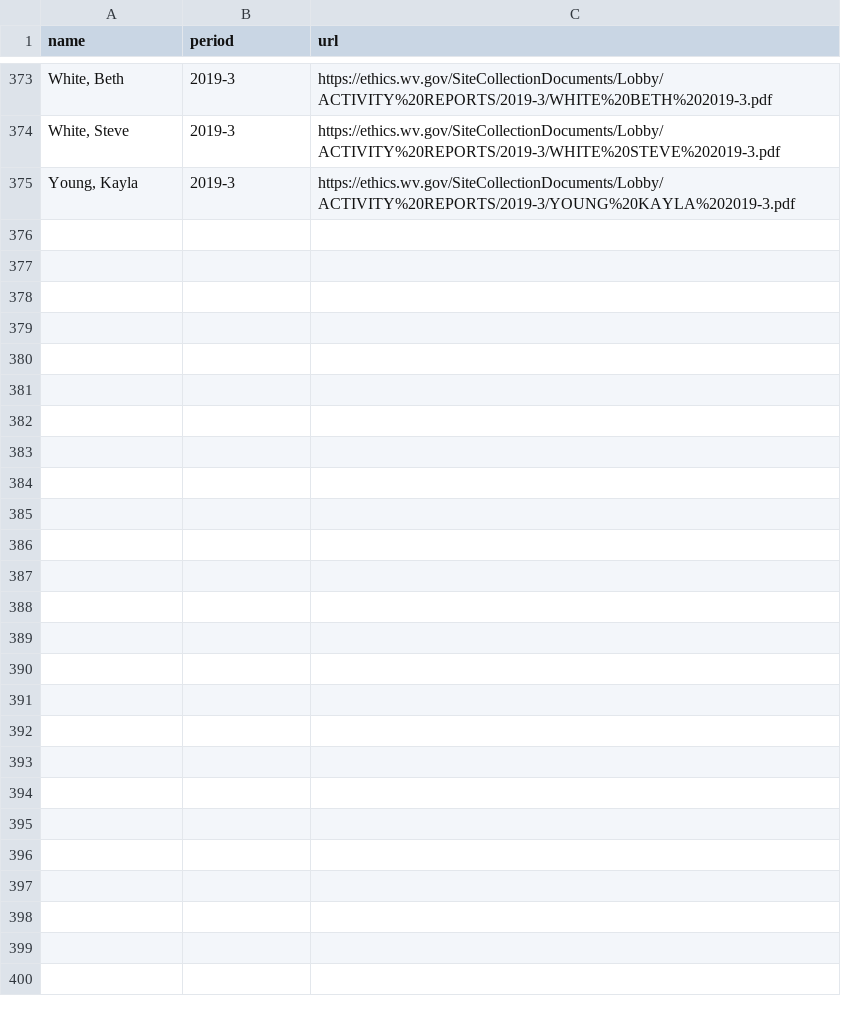
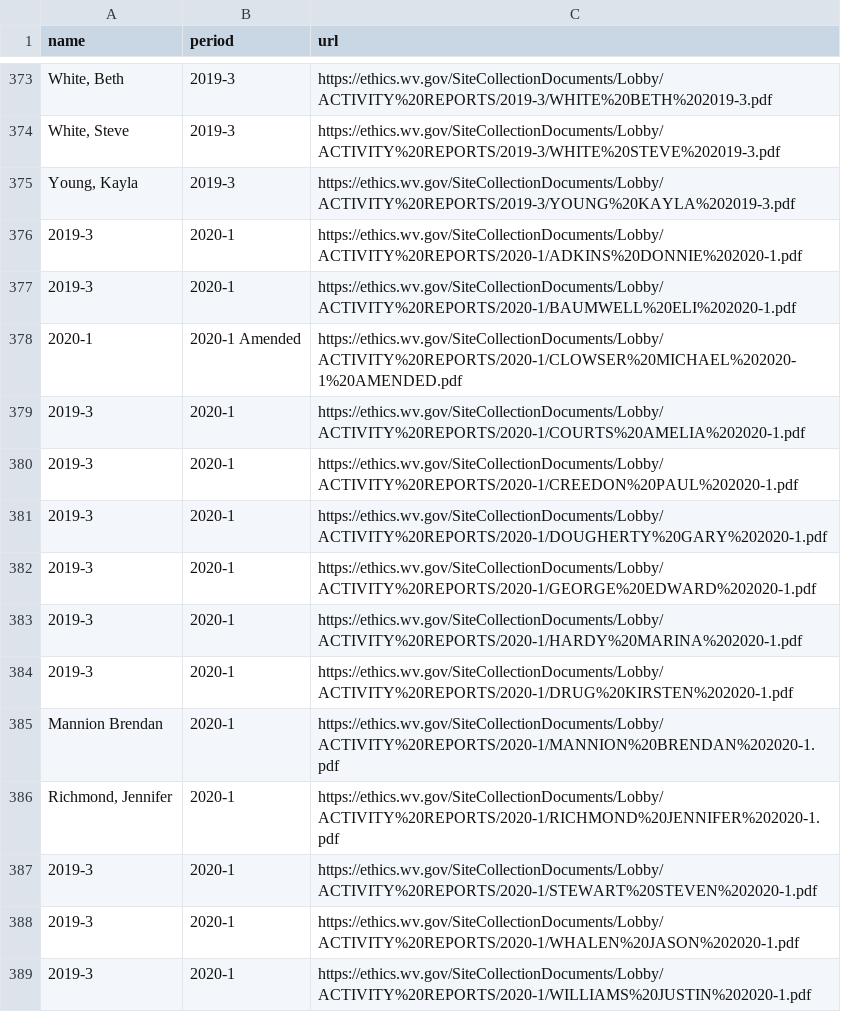
Before and after one commit to dwillis/wvu-projects, a CSV file: lobbying/lobbying_filings.csv, drawn as a sheet; only a part is shown, gaps mark what is left out; the diff names each change by its address in the sheet, - before the commit and + after, or states it on an @@ line.

Commit message:
updated lobbying filings

```diff
--- a/lobbying/lobbying_filings.csv
+++ b/lobbying/lobbying_filings.csv
+row 376: 2019-3 | 2020-1 | https://ethics.wv.gov/SiteCollectionDocuments/Lobby/ACTIVITY%20REPORTS/2020-1/ADKINS%20DONNIE%202020-1.pdf
+row 377: 2019-3 | 2020-1 | https://ethics.wv.gov/SiteCollectionDocuments/Lobby/ACTIVITY%20REPORTS/2020-1/BAUMWELL%20ELI%202020-1.pdf
+row 378: 2020-1 | 2020-1 Amended | https://ethics.wv.gov/SiteCollectionDocuments/Lobby/ACTIVITY%20REPORTS/2020-1/CLOWSER%20MICHAEL%202020-1%20AMENDED.pdf
+row 379: 2019-3 | 2020-1 | https://ethics.wv.gov/SiteCollectionDocuments/Lobby/ACTIVITY%20REPORTS/2020-1/COURTS%20AMELIA%202020-1.pdf
+row 380: 2019-3 | 2020-1 | https://ethics.wv.gov/SiteCollectionDocuments/Lobby/ACTIVITY%20REPORTS/2020-1/CREEDON%20PAUL%202020-1.pdf
+row 381: 2019-3 | 2020-1 | https://ethics.wv.gov/SiteCollectionDocuments/Lobby/ACTIVITY%20REPORTS/2020-1/DOUGHERTY%20GARY%202020-1.pdf
+row 382: 2019-3 | 2020-1 | https://ethics.wv.gov/SiteCollectionDocuments/Lobby/ACTIVITY%20REPORTS/2020-1/GEORGE%20EDWARD%202020-1.pdf
+row 383: 2019-3 | 2020-1 | https://ethics.wv.gov/SiteCollectionDocuments/Lobby/ACTIVITY%20REPORTS/2020-1/HARDY%20MARINA%202020-1.pdf
+row 384: 2019-3 | 2020-1 | https://ethics.wv.gov/SiteCollectionDocuments/Lobby/ACTIVITY%20REPORTS/2020-1/DRUG%20KIRSTEN%202020-1.pdf
+row 385: Mannion Brendan | 2020-1 | https://ethics.wv.gov/SiteCollectionDocuments/Lobby/ACTIVITY%20REPORTS/2020-1/MANNION%20BRENDAN%202020-1.pdf
+row 386: Richmond, Jennifer | 2020-1 | https://ethics.wv.gov/SiteCollectionDocuments/Lobby/ACTIVITY%20REPORTS/2020-1/RICHMOND%20JENNIFER%202020-1.pdf
+row 387: 2019-3 | 2020-1 | https://ethics.wv.gov/SiteCollectionDocuments/Lobby/ACTIVITY%20REPORTS/2020-1/STEWART%20STEVEN%202020-1.pdf
+row 388: 2019-3 | 2020-1 | https://ethics.wv.gov/SiteCollectionDocuments/Lobby/ACTIVITY%20REPORTS/2020-1/WHALEN%20JASON%202020-1.pdf
+row 389: 2019-3 | 2020-1 | https://ethics.wv.gov/SiteCollectionDocuments/Lobby/ACTIVITY%20REPORTS/2020-1/WILLIAMS%20JUSTIN%202020-1.pdf
```
